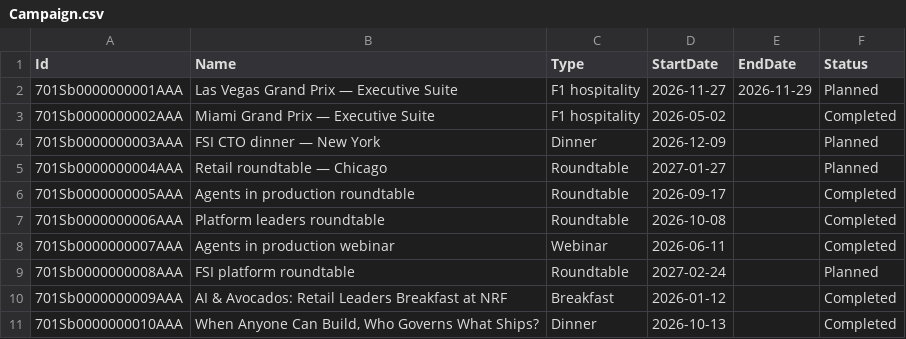
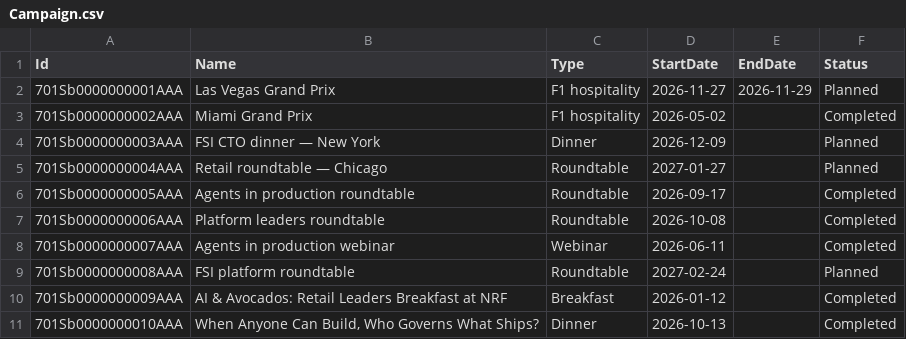
Before and after one commit to reiyi-lai/vercel-task, a CSV file: data/salesforce/Campaign.csv, drawn as a sheet.

Commit message:
shortened F1 event names

```diff
--- a/data/salesforce/Campaign.csv
+++ b/data/salesforce/Campaign.csv
@@ -1,4 +1,4 @@
 Id,Name,Type,StartDate,EndDate,Status
-701Sb0000000001AAA,Las Vegas Grand Prix — Executive Suite,F1 hospitality,2026-11-27,2026-11-29,Planned
-701Sb0000000002AAA,Miami Grand Prix — Executive Suite,F1 hospitality,2026-05-02,,Completed
+701Sb0000000001AAA,Las Vegas Grand Prix,F1 hospitality,2026-11-27,2026-11-29,Planned
+701Sb0000000002AAA,Miami Grand Prix,F1 hospitality,2026-05-02,,Completed
 701Sb0000000003AAA,FSI CTO dinner — New York,Dinner,2026-12-09,,Planned
```
Also changed, not shown: 7 other files.
